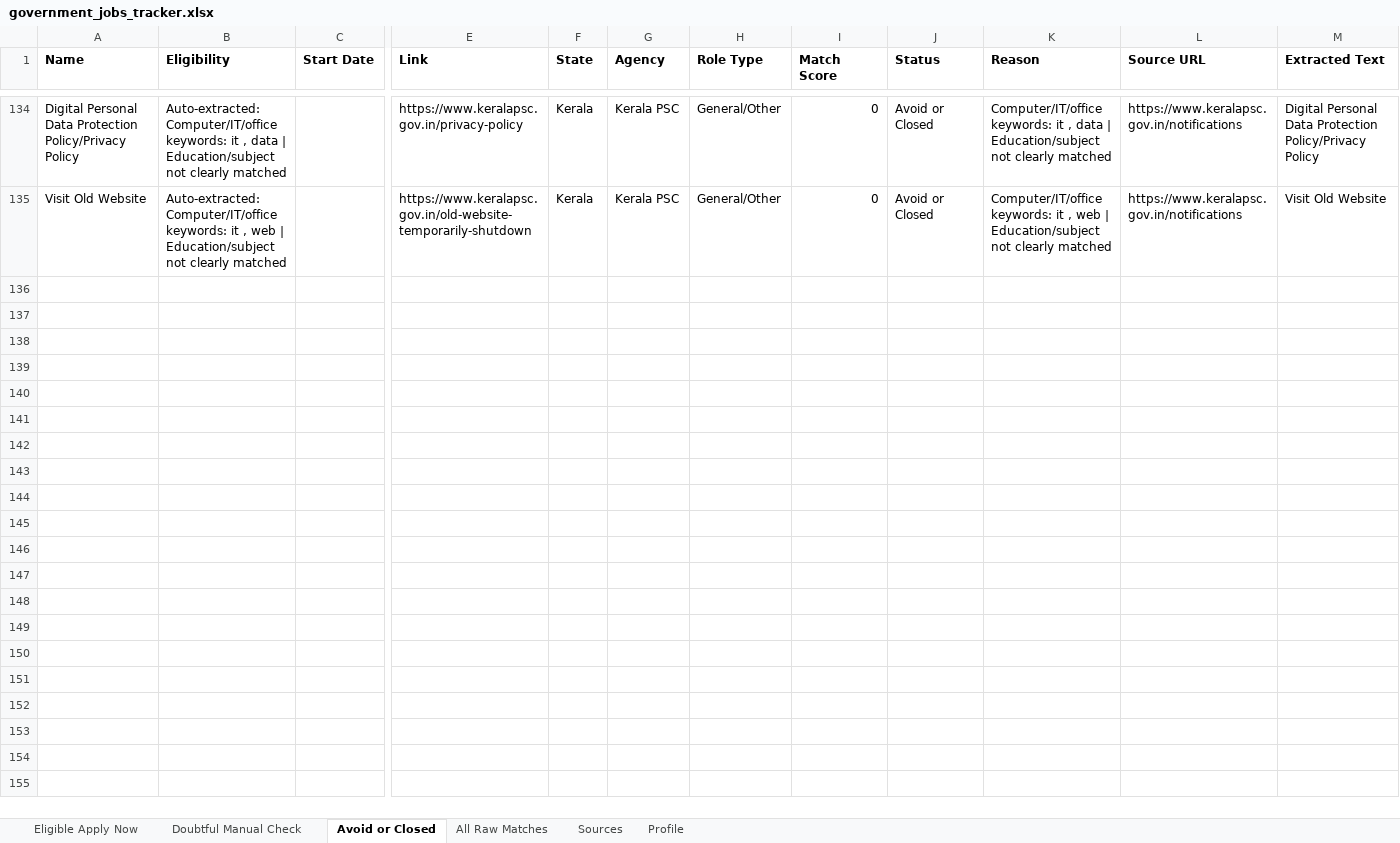
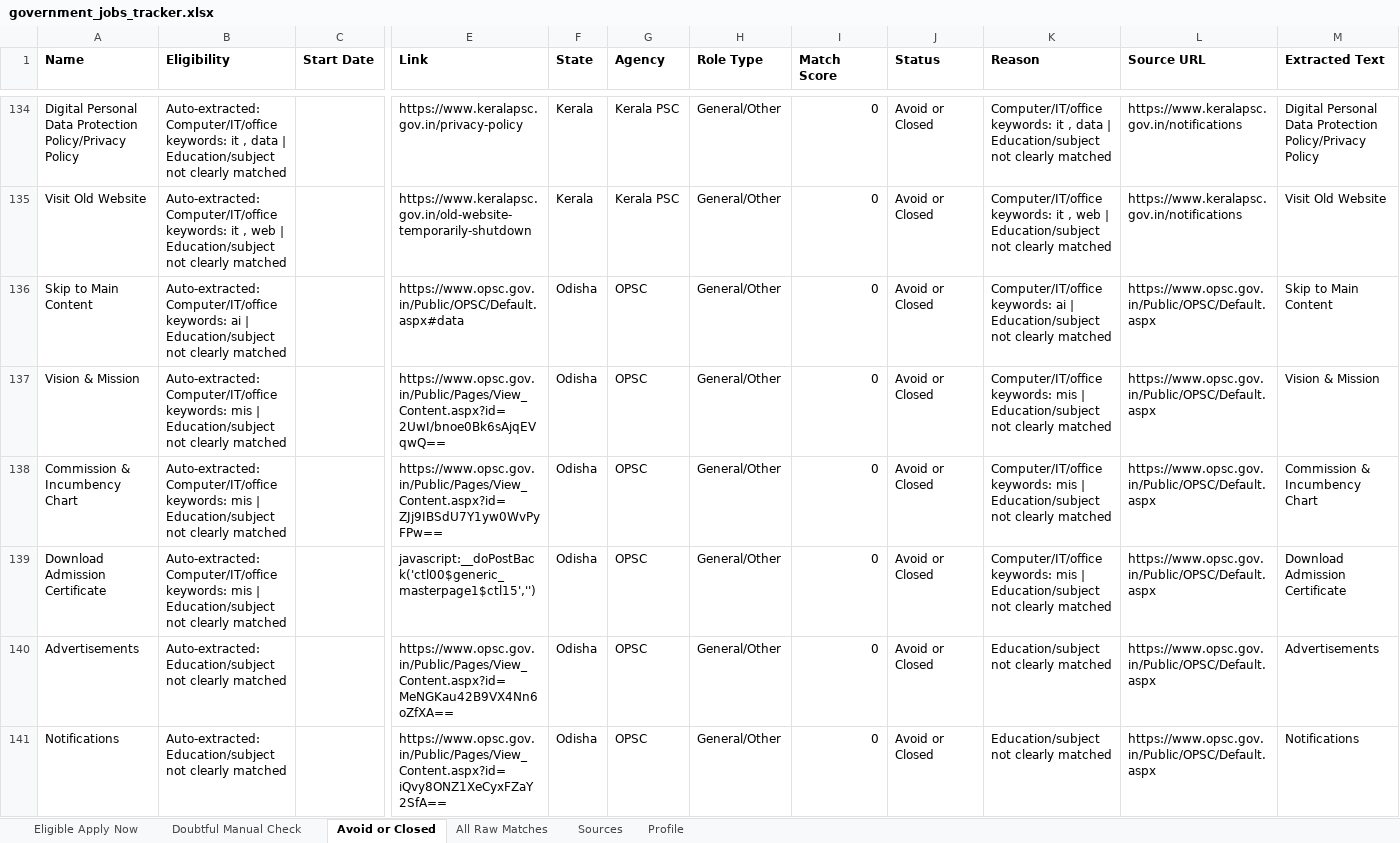
Before and after one commit to cshemant/LearnWithHemant, an Excel workbook: jobs/government_jobs_tracker.xlsx, sheet Avoid or Closed, drawn as a sheet; only a part is shown, gaps mark what is left out; values as stored, in another font and other column widths than the file's, no borders; rows hold the shown columns only; the diff covers the shown part only; the diff names each change by its address in the sheet, - before the commit and + after, or states it on an @@ line.

```diff
--- a/jobs/government_jobs_tracker.xlsx (sheet Avoid or Closed)
+++ b/jobs/government_jobs_tracker.xlsx (sheet Avoid or Closed)
+row 136: Skip to Main Content | Auto-extracted: Computer/IT/office keywords: ai | Education/subject not clearly matched |  | https://www.opsc.gov.in/Public/OPSC/Default.aspx#data | Odisha | OPSC | General/Other | 0 | Avoid or Closed | Computer/IT/office keywords: ai | Education/subject not clearly matched | https://www.opsc.gov.in/Public/OPSC/Default.aspx | Skip to Main Content
+row 137: Vision & Mission | Auto-extracted: Computer/IT/office keywords: mis | Education/subject not clearly matched |  | https://www.opsc.gov.in/Public/Pages/View_Content.aspx?id=2UwI/bnoe0Bk6sAjqEVqwQ== | Odisha | OPSC | General/Other | 0 | Avoid or Closed | Computer/IT/office keywords: mis | Education/subject not clearly matched | https://www.opsc.gov.in/Public/OPSC/Default.aspx | Vision & Mission
+row 138: Commission & Incumbency Chart | Auto-extracted: Computer/IT/office keywords: mis | Education/subject not clearly matched |  | https://www.opsc.gov.in/Public/Pages/View_Content.aspx?id=ZJj9IBSdU7Y1yw0WvPyFPw== | Odisha | OPSC | General/Other | 0 | Avoid or Closed | Computer/IT/office keywords: mis | Education/subject not clearly matched | https://www.opsc.gov.in/Public/OPSC/Default.aspx | Commission & Incumbency Chart
+row 139: Download Admission Certificate | Auto-extracted: Computer/IT/office keywords: mis | Education/subject not clearly matched |  | javascript:__doPostBack('ctl00$generic_masterpage1$ctl15','') | Odisha | OPSC | General/Other | 0 | Avoid or Closed | Computer/IT/office keywords: mis | Education/subject not clearly matched | https://www.opsc.gov.in/Public/OPSC/Default.aspx | Download Admission Certificate
+row 140: Advertisements | Auto-extracted: Education/subject not clearly matched |  | https://www.opsc.gov.in/Public/Pages/View_Content.aspx?id=MeNGKau42B9VX4Nn6oZfXA== | Odisha | OPSC | General/Other | 0 | Avoid or Closed | Education/subject not clearly matched | https://www.opsc.gov.in/Public/OPSC/Default.aspx | Advertisements
+row 141: Notifications | Auto-extracted: Education/subject not clearly matched |  | https://www.opsc.gov.in/Public/Pages/View_Content.aspx?id=iQvy8ONZ1XeCyxFZaY2SfA== | Odisha | OPSC | General/Other | 0 | Avoid or Closed | Education/subject not clearly matched | https://www.opsc.gov.in/Public/OPSC/Default.aspx | Notifications
```
Also changed, not shown: 8 added rows and 3 removed rows elsewhere in this sheet, sheet All Raw Matches, 3 other files.
